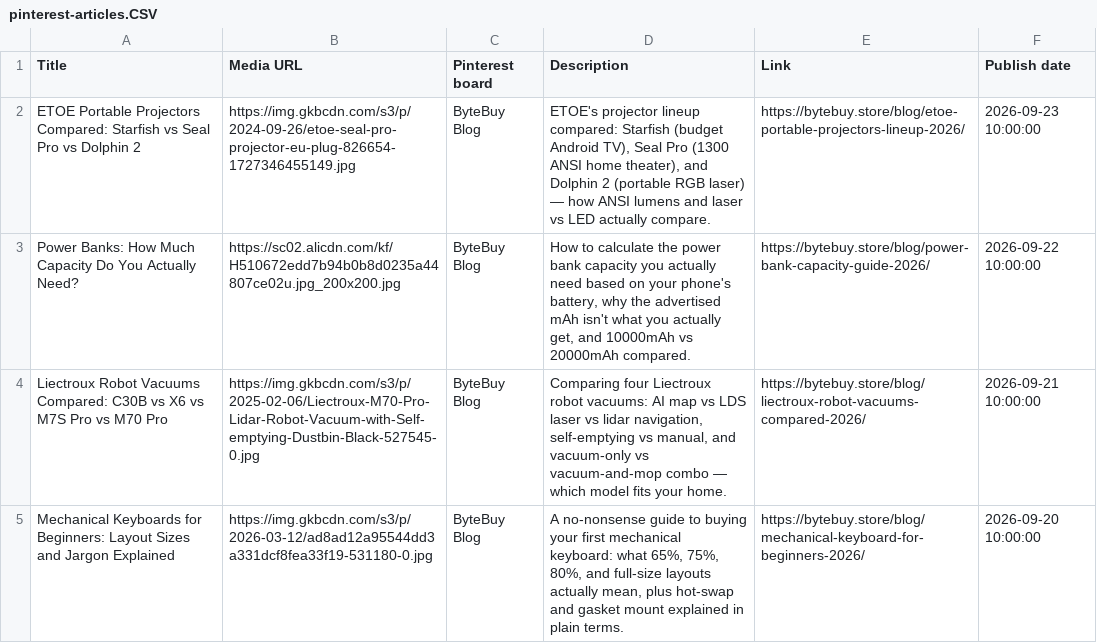
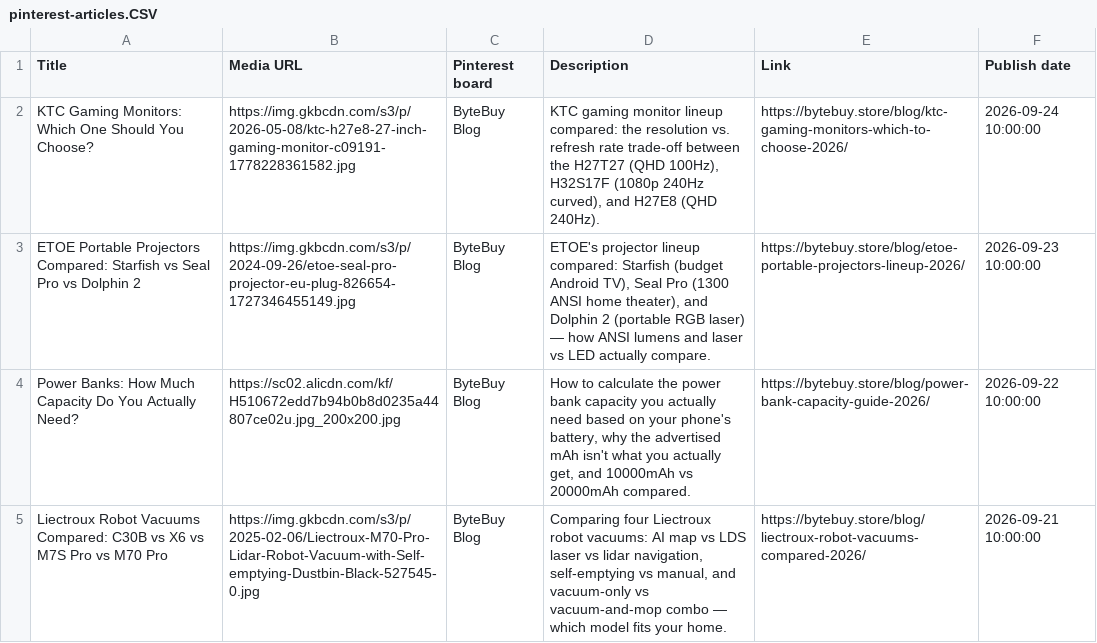
Before and after one commit to artpil/bytebuy, a CSV file: pinterest-articles.CSV, drawn as a sheet; only a part is shown; the shorter side is filled out with more unchanged rows; the diff names each change by its address in the sheet, - before the commit and + after, or states it on an @@ line.

```diff
--- a/pinterest-articles.CSV
+++ b/pinterest-articles.CSV
+row 2: KTC Gaming Monitors: Which One Should You Choose? | https://img.gkbcdn.com/s3/p/2026-05-08/ktc-h27e8-27-inch-gaming-monitor-c09191-1778228361582.jpg | ByteBuy Blog | KTC gaming monitor lineup compared: the resolution vs. refresh rate trade-off between the H27T27 (QHD 100Hz), H32S17F (1080p 240Hz curved), and H27E8 (QHD 240Hz). | https://bytebuy.store/blog/ktc-gaming-monitors-which-to-choose-2026/ | 2026-09-24 10:00:00
```
Also changed, not shown: 9 other files.
